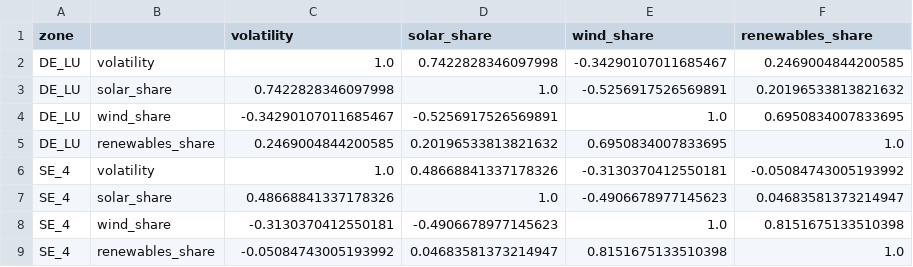
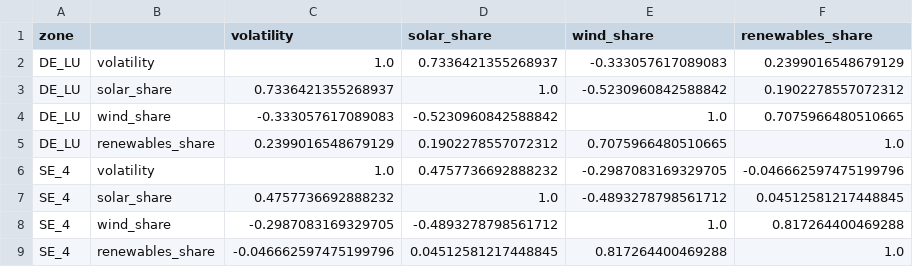
Before and after one commit to niklaslivchitz/Energy-Pricing-Analysis-DE-LU-vs-SE4, a CSV file: outputs/tables/volatility/spearman_by_zone.csv, drawn as a sheet.

```diff
--- a/outputs/tables/volatility/spearman_by_zone.csv
+++ b/outputs/tables/volatility/spearman_by_zone.csv
@@ -1,9 +1,9 @@
 zone,,volatility,solar_share,wind_share,renewables_share
-DE_LU,volatility,1.0,0.7422828346097998,-0.34290107011685467,0.2469004844200585
-DE_LU,solar_share,0.7422828346097998,1.0,-0.5256917526569891,0.20196533813821632
-DE_LU,wind_share,-0.34290107011685467,-0.5256917526569891,1.0,0.6950834007833695
-DE_LU,renewables_share,0.2469004844200585,0.20196533813821632,0.6950834007833695,1.0
-SE_4,volatility,1.0,0.48668841337178326,-0.3130370412550181,-0.05084743005193992
-SE_4,solar_share,0.48668841337178326,1.0,-0.4906678977145623,0.04683581373214947
-SE_4,wind_share,-0.3130370412550181,-0.4906678977145623,1.0,0.8151675133510398
-SE_4,renewables_share,-0.05084743005193992,0.04683581373214947,0.8151675133510398,1.0
+DE_LU,volatility,1.0,0.7336421355268937,-0.333057617089083,0.2399016548679129
+DE_LU,solar_share,0.7336421355268937,1.0,-0.5230960842588842,0.1902278557072312
+DE_LU,wind_share,-0.333057617089083,-0.5230960842588842,1.0,0.7075966480510665
+DE_LU,renewables_share,0.2399016548679129,0.1902278557072312,0.7075966480510665,1.0
+SE_4,volatility,1.0,0.4757736692888232,-0.2987083169329705,-0.046662597475199796
+SE_4,solar_share,0.4757736692888232,1.0,-0.4893278798561712,0.04512581217448845
+SE_4,wind_share,-0.2987083169329705,-0.4893278798561712,1.0,0.817264400469288
+SE_4,renewables_share,-0.046662597475199796,0.04512581217448845,0.817264400469288,1.0
```
Also changed, not shown: outputs/tables/volatility/price_by_hour.csv, outputs/tables/volatility/regression_coefficients.csv, 22 other files.
